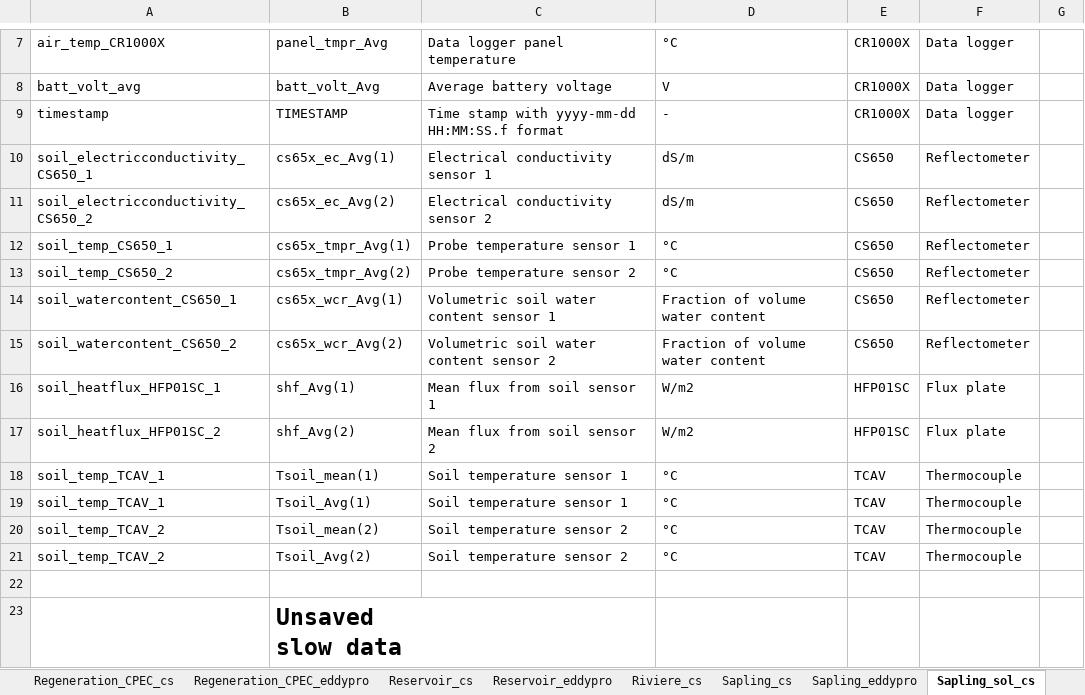
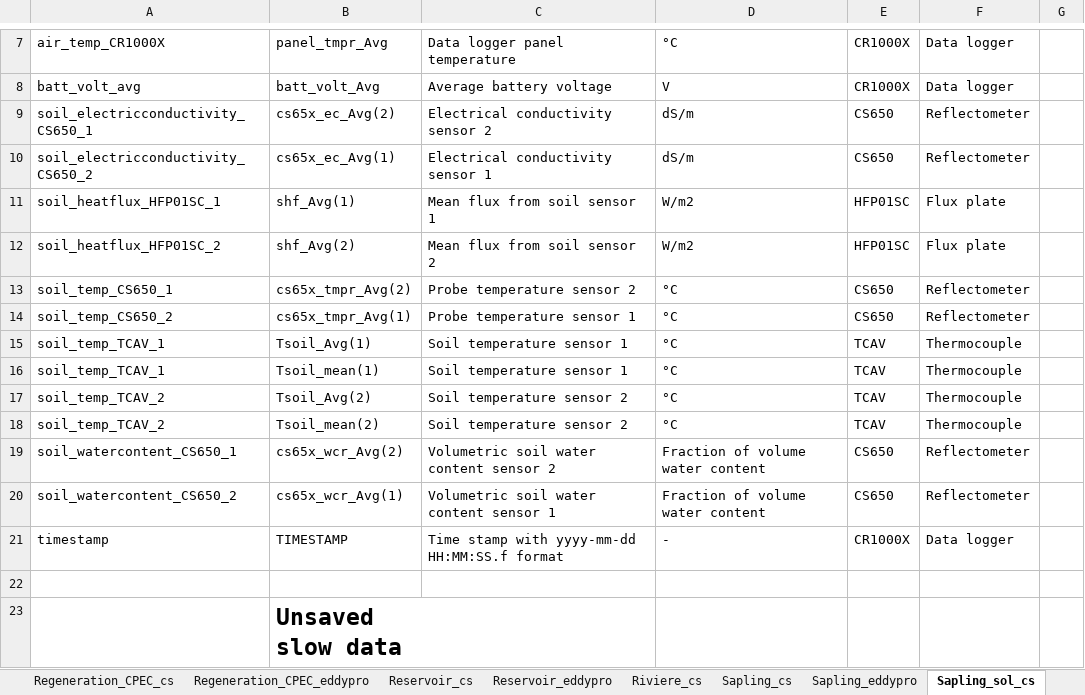
Before and after one commit to AntoineThiboult/Ro2_data_worflow, an Excel workbook: Resources/Variable_description_full.xlsx, sheet Sapling_sol_cs, drawn as a sheet; only a part is shown, gaps mark what is left out; values as stored, in another font and other column widths than the file's, no borders; removed rows and columns are numbered as before the commit, all else as after; the diff names each change by its address in the sheet, - before the commit and + after, or states it on an @@ line.

```diff
--- a/Resources/Variable_description_full.xlsx (sheet Sapling_sol_cs)
+++ b/Resources/Variable_description_full.xlsx (sheet Sapling_sol_cs)
-B9: cs65x_ec_Avg(1)
+B9: cs65x_ec_Avg(2)
-C9: Electrical conductivity sensor 1
+C9: Electrical conductivity sensor 2
-B10: cs65x_ec_Avg(2)
+B10: cs65x_ec_Avg(1)
-C10: Electrical conductivity sensor 2
+C10: Electrical conductivity sensor 1
-row 12: soil_temp_CS650_1 | cs65x_tmpr_Avg(1) | Probe temperature sensor 1 | °C | CS650 | Reflectometer
-row 13: soil_temp_CS650_2 | cs65x_tmpr_Avg(2) | Probe temperature sensor 2 | °C | CS650 | Reflectometer
-row 14: soil_watercontent_CS650_1 | cs65x_wcr_Avg(1) | Volumetric soil water content sensor 1 | Fraction of volume water content | CS650 | Reflectometer
-row 15: soil_watercontent_CS650_2 | cs65x_wcr_Avg(2) | Volumetric soil water content sensor 2 | Fraction of volume water content | CS650 | Reflectometer
+row 13: soil_temp_CS650_1 | cs65x_tmpr_Avg(2) | Probe temperature sensor 2 | °C | CS650 | Reflectometer
+row 14: soil_temp_CS650_2 | cs65x_tmpr_Avg(1) | Probe temperature sensor 1 | °C | CS650 | Reflectometer
@@ row 19 moved to row 15: soil_temp_TCAV_1 @@
@@ row 21 moved to row 17: soil_temp_TCAV_2 @@
+row 19: soil_watercontent_CS650_1 | cs65x_wcr_Avg(2) | Volumetric soil water content sensor 2 | Fraction of volume water content | CS650 | Reflectometer
+row 20: soil_watercontent_CS650_2 | cs65x_wcr_Avg(1) | Volumetric soil water content sensor 1 | Fraction of volume water content | CS650 | Reflectometer
@@ row 9 moved to row 21: timestamp @@
```
Also changed, not shown: sheet Juvenile_NO_cs, sheet Regeneration_cs, sheet Juvenile_SE_cs, sheet Juvenile_sol_cs, Resources/Metadata.xlsx.
